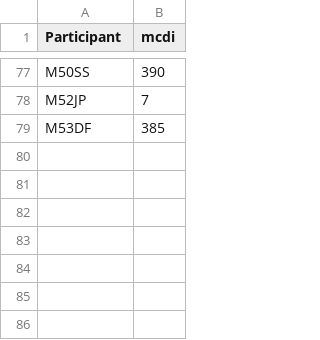
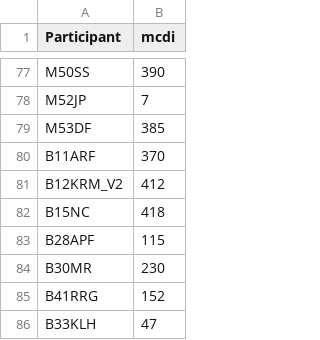
Before and after one commit to meli-ayala/BIN-Manuscript-Analysis, a CSV file: mcdi.csv, drawn as a sheet; only a part is shown, gaps mark what is left out; the diff names each change by its address in the sheet, - before the commit and + after, or states it on an @@ line.

Commit message:
for real updated mcdi (added spanish scores for bilingual kids)

```diff
--- a/mcdi.csv
+++ b/mcdi.csv
+row 80: B11ARF | 370
+row 81: B12KRM_V2 | 412
+row 82: B15NC | 418
+row 83: B28APF | 115
+row 84: B30MR | 230
+row 85: B41RRG | 152
+row 86: B33KLH | 47
```
